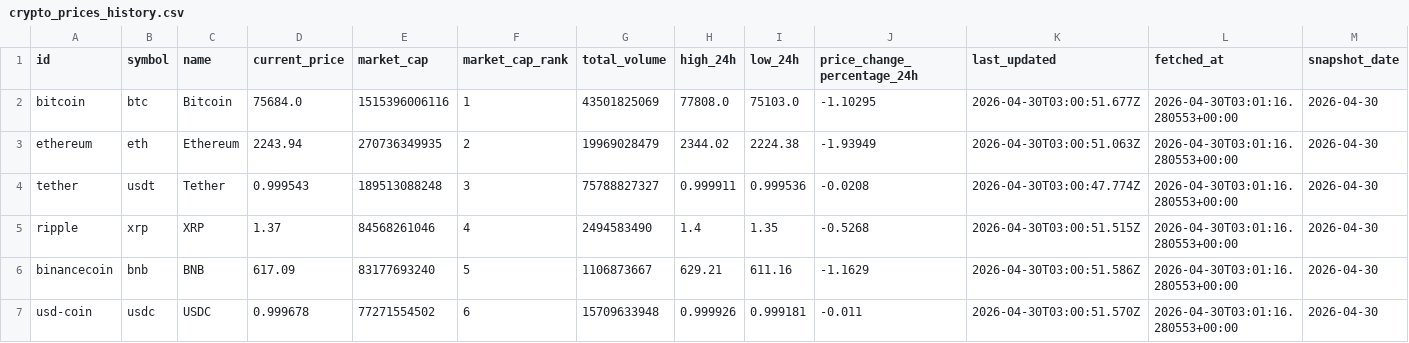
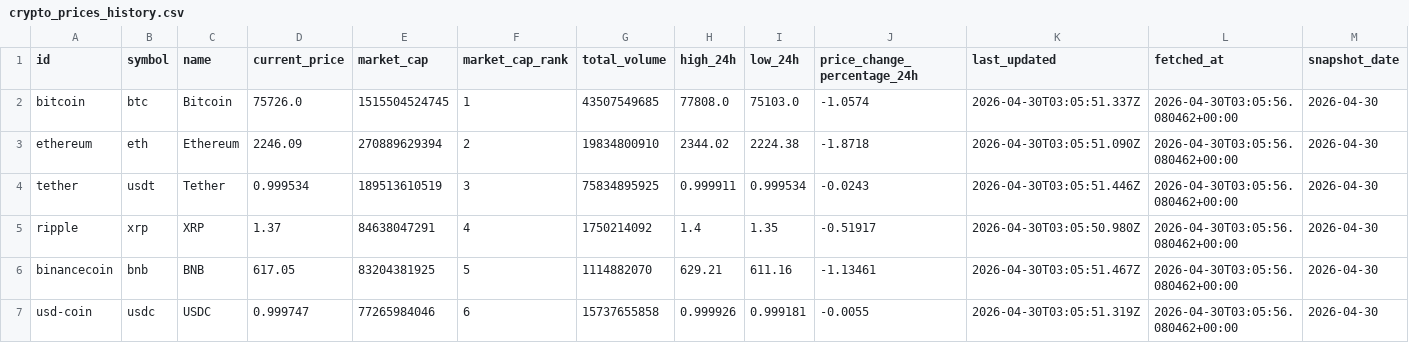
Before and after one commit to JUnelus/PySpark-ETL-and-Analysis-on-Trending-Crypto-Prices, a CSV file: data/crypto_prices_history.csv, drawn as a sheet; only a part is shown; the diff covers the shown part only.

```diff
--- a/data/crypto_prices_history.csv
+++ b/data/crypto_prices_history.csv
@@ -1,7 +1,7 @@
 id,symbol,name,current_price,market_cap,market_cap_rank,total_volume,high_24h,low_24h,price_change_percentage_24h,last_updated,fetched_at,snapshot_date
-bitcoin,btc,Bitcoin,75684.0,1515396006116,1,43501825069,77808.0,75103.0,-1.10295,2026-04-30T03:00:51.677Z,2026-04-30T03:01:16.280553+00:00,2026-04-30
-ethereum,eth,Ethereum,2243.94,270736349935,2,19969028479,2344.02,2224.38,-1.93949,2026-04-30T03:00:51.063Z,2026-04-30T03:01:16.280553+00:00,2026-04-30
-tether,usdt,Tether,0.999543,189513088248,3,75788827327,0.999911,0.999536,-0.0208,2026-04-30T03:00:47.774Z,2026-04-30T03:01:16.280553+00:00,2026-04-30
-ripple,xrp,XRP,1.37,84568261046,4,2494583490,1.4,1.35,-0.5268,2026-04-30T03:00:51.515Z,2026-04-30T03:01:16.280553+00:00,2026-04-30
-binancecoin,bnb,BNB,617.09,83177693240,5,1106873667,629.21,611.16,-1.1629,2026-04-30T03:00:51.586Z,2026-04-30T03:01:16.280553+00:00,2026-04-30
-usd-coin,usdc,USDC,0.999678,77271554502,6,15709633948,0.999926,0.999181,-0.011,2026-04-30T03:00:51.570Z,2026-04-30T03:01:16.280553+00:00,2026-04-30
+bitcoin,btc,Bitcoin,75726.0,1515504524745,1,43507549685,77808.0,75103.0,-1.0574,2026-04-30T03:05:51.337Z,2026-04-30T03:05:56.080462+00:00,2026-04-30
+ethereum,eth,Ethereum,2246.09,270889629394,2,19834800910,2344.02,2224.38,-1.8718,2026-04-30T03:05:51.090Z,2026-04-30T03:05:56.080462+00:00,2026-04-30
+tether,usdt,Tether,0.999534,189513610519,3,75834895925,0.999911,0.999534,-0.0243,2026-04-30T03:05:51.446Z,2026-04-30T03:05:56.080462+00:00,2026-04-30
+ripple,xrp,XRP,1.37,84638047291,4,1750214092,1.4,1.35,-0.51917,2026-04-30T03:05:50.980Z,2026-04-30T03:05:56.080462+00:00,2026-04-30
+binancecoin,bnb,BNB,617.05,83204381925,5,1114882070,629.21,611.16,-1.13461,2026-04-30T03:05:51.467Z,2026-04-30T03:05:56.080462+00:00,2026-04-30
+usd-coin,usdc,USDC,0.999747,77265984046,6,15737655858,0.999926,0.999181,-0.0055,2026-04-30T03:05:51.319Z,2026-04-30T03:05:56.080462+00:00,2026-04-30
```
Also changed, not shown: 49 edited cells elsewhere in this file, 5 other files.
